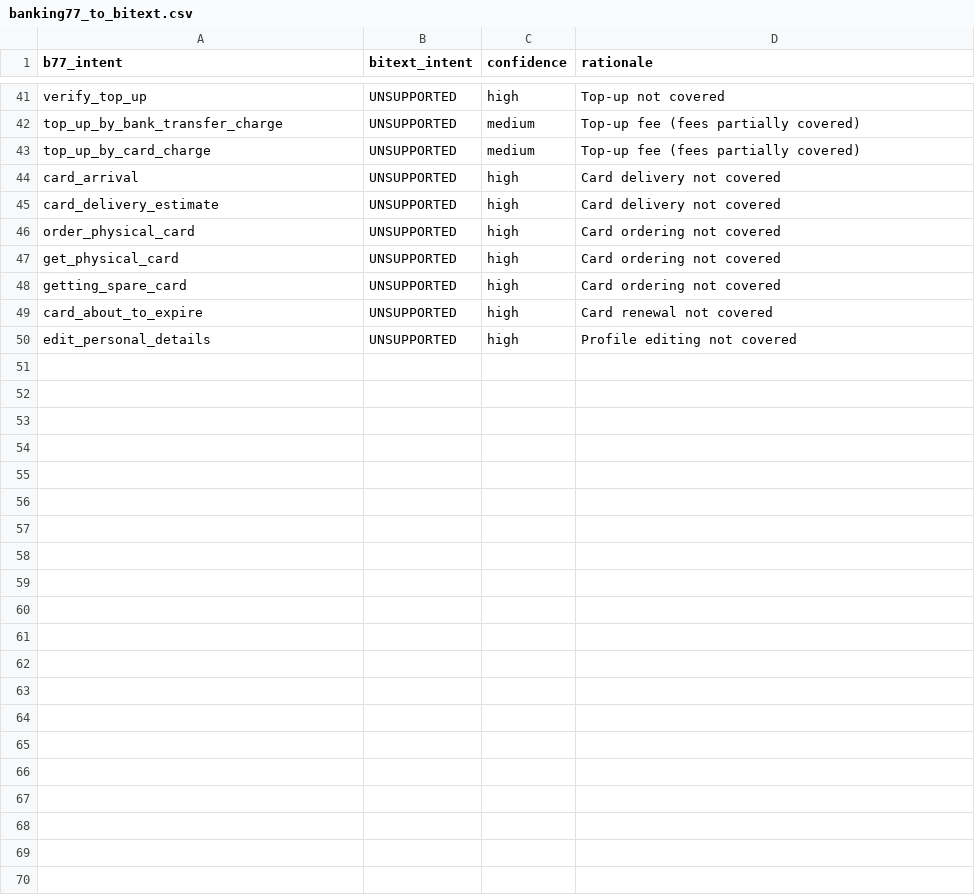
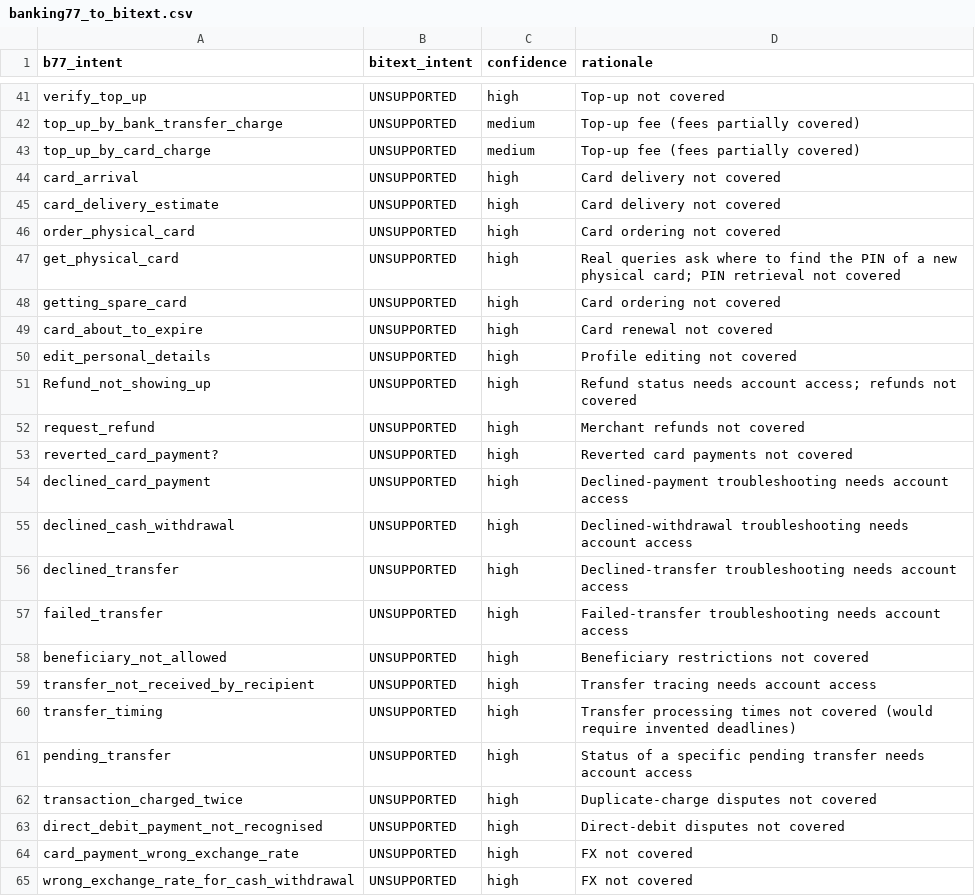
Before and after one commit to sh1or1tama1/banking-support-agent, a CSV file: data/mappings/banking77_to_bitext.csv, drawn as a sheet; only a part is shown, gaps mark what is left out; the diff covers the shown part only.

```diff
--- a/data/mappings/banking77_to_bitext.csv
+++ b/data/mappings/banking77_to_bitext.csv
@@ -46,3 +46,3 @@ card_delivery_estimate,UNSUPPORTED,high,Card delivery not covered
 order_physical_card,UNSUPPORTED,high,Card ordering not covered
-get_physical_card,UNSUPPORTED,high,Card ordering not covered
+get_physical_card,UNSUPPORTED,high,Real queries ask where to find the PIN of a new physical card; PIN retrieval not covered
 getting_spare_card,UNSUPPORTED,high,Card ordering not covered
@@ -50 +50,16 @@ card_about_to_expire,UNSUPPORTED,high,Card renewal not covered
 edit_personal_details,UNSUPPORTED,high,Profile editing not covered
+Refund_not_showing_up,UNSUPPORTED,high,Refund status needs account access; refunds not covered
+request_refund,UNSUPPORTED,high,Merchant refunds not covered
+reverted_card_payment?,UNSUPPORTED,high,Reverted card payments not covered
+declined_card_payment,UNSUPPORTED,high,Declined-payment troubleshooting needs account access
+declined_cash_withdrawal,UNSUPPORTED,high,Declined-withdrawal troubleshooting needs account access
+declined_transfer,UNSUPPORTED,high,Declined-transfer troubleshooting needs account access
+failed_transfer,UNSUPPORTED,high,Failed-transfer troubleshooting needs account access
+beneficiary_not_allowed,UNSUPPORTED,high,Beneficiary restrictions not covered
+transfer_not_received_by_recipient,UNSUPPORTED,high,Transfer tracing needs account access
+transfer_timing,UNSUPPORTED,high,Transfer processing times not covered (would require invented deadlines)
+pending_transfer,UNSUPPORTED,high,Status of a specific pending transfer needs account access
+transaction_charged_twice,UNSUPPORTED,high,Duplicate-charge disputes not covered
+direct_debit_payment_not_recognised,UNSUPPORTED,high,Direct-debit disputes not covered
+card_payment_wrong_exchange_rate,UNSUPPORTED,high,FX not covered
+wrong_exchange_rate_for_cash_withdrawal,UNSUPPORTED,high,FX not covered
```
Also changed, not shown: 13 added rows elsewhere in this file, data/mappings/ambiguous_queries.csv.
